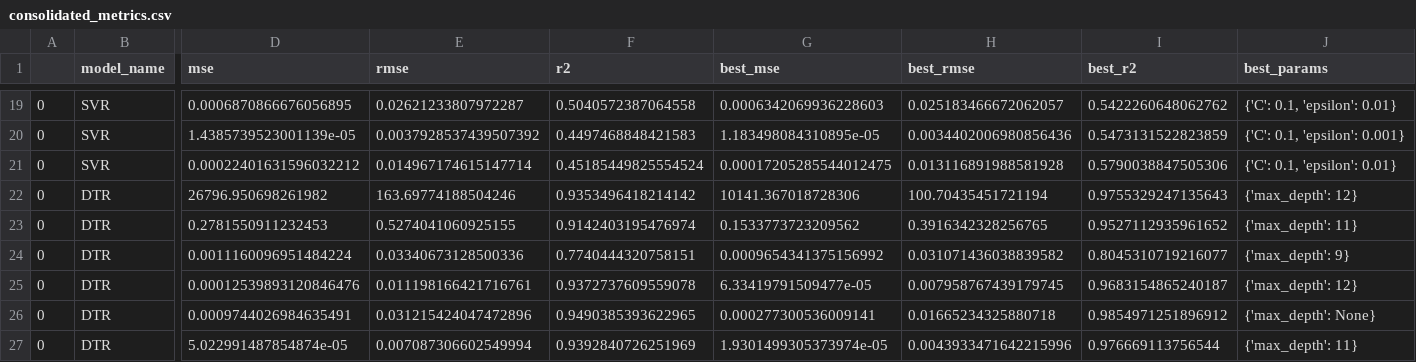
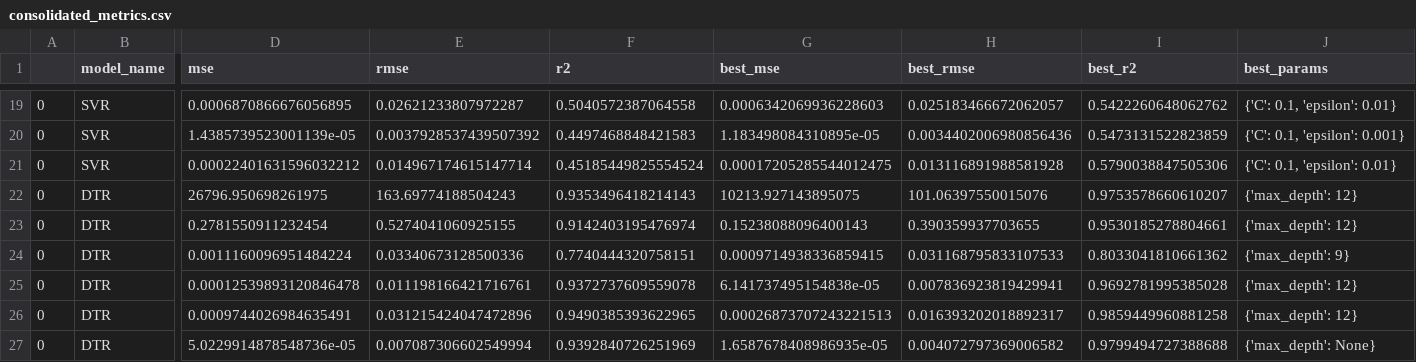
Before and after one commit to zhulinchng/Atmospheric_Emissions_Prediction, a CSV file: metrics/consolidated_metrics.csv, drawn as a sheet; only a part is shown, gaps mark what is left out; the diff covers the shown part only; the diff names each change by its address in the sheet, - before the commit and + after, or states it on an @@ line.

```diff
--- a/metrics/consolidated_metrics.csv
+++ b/metrics/consolidated_metrics.csv
-D22 (mse): 26796.950698261982
+D22 (mse): 26796.950698261975
-E22 (rmse): 163.69774188504246
+E22 (rmse): 163.69774188504243
-F22 (r2): 0.9353496418214142
+F22 (r2): 0.9353496418214143
-G22 (best_mse): 10141.367018728306
+G22 (best_mse): 10213.927143895075
-H22 (best_rmse): 100.70435451721194
+H22 (best_rmse): 101.06397550015076
-I22 (best_r2): 0.9755329247135643
+I22 (best_r2): 0.9753578660610207
-D23 (mse): 0.2781550911232453
+D23 (mse): 0.2781550911232454
-G23 (best_mse): 0.1533773723209562
+G23 (best_mse): 0.15238088096400143
-H23 (best_rmse): 0.3916342328256765
+H23 (best_rmse): 0.390359937703655
-I23 (best_r2): 0.9527112935961652
+I23 (best_r2): 0.9530185278804661
-J23 (best_params): {'max_depth': 11}
+J23 (best_params): {'max_depth': 12}
-G24 (best_mse): 0.0009654341375156992
+G24 (best_mse): 0.0009714938336859415
-H24 (best_rmse): 0.031071436038839582
+H24 (best_rmse): 0.031168795833107533
-I24 (best_r2): 0.8045310719216077
+I24 (best_r2): 0.8033041810661362
-D25 (mse): 0.00012539893120846476
+D25 (mse): 0.00012539893120846478
-G25 (best_mse): 6.33419791509477e-05
+G25 (best_mse): 6.141737495154838e-05
-H25 (best_rmse): 0.007958767439179745
+H25 (best_rmse): 0.007836923819429941
-I25 (best_r2): 0.9683154865240187
+I25 (best_r2): 0.9692781995385028
-G26 (best_mse): 0.000277300536009141
+G26 (best_mse): 0.00026873707243221513
-H26 (best_rmse): 0.01665234325880718
+H26 (best_rmse): 0.016393202018892317
-I26 (best_r2): 0.9854971251896912
+I26 (best_r2): 0.9859449960881258
-J26 (best_params): {'max_depth': None}
+J26 (best_params): {'max_depth': 12}
-D27 (mse): 5.022991487854874e-05
+D27 (mse): 5.0229914878548736e-05
-G27 (best_mse): 1.9301499305373974e-05
+G27 (best_mse): 1.6587678408986935e-05
-H27 (best_rmse): 0.0043933471642215996
+H27 (best_rmse): 0.004072797369006582
-I27 (best_r2): 0.976669113756544
+I27 (best_r2): 0.9799494727388688
-J27 (best_params): {'max_depth': 11}
+J27 (best_params): {'max_depth': None}
```
Also changed, not shown: 19 edited cells elsewhere in this file, metrics/average_metrics.csv, metrics/pivot_PM10_Exhaust.csv, 32 other files.
